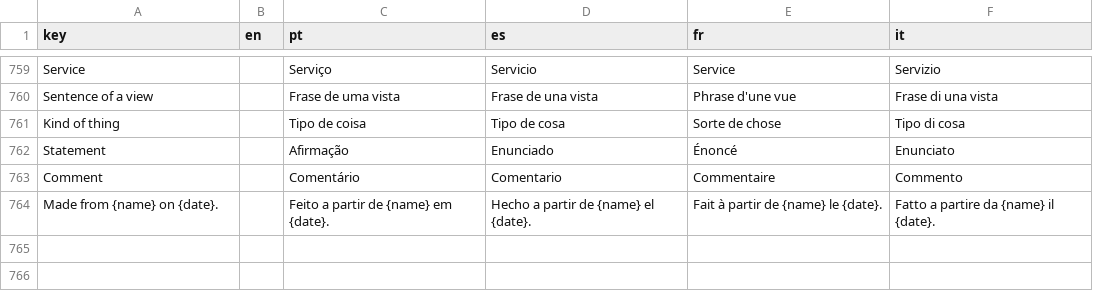
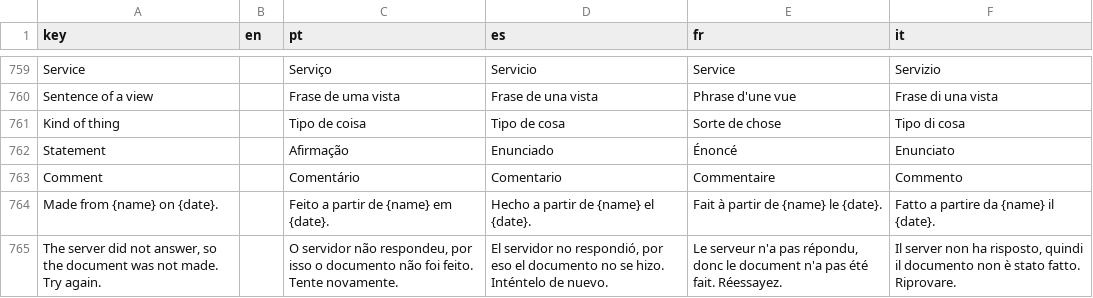
Before and after one commit to LogicalContractsOrg/LogicalEnglish2, a CSV file: i18n/ui.csv, drawn as a sheet; only a part is shown, gaps mark what is left out; the diff names each change by its address in the sheet, - before the commit and + after, or states it on an @@ line.

```diff
--- a/i18n/ui.csv
+++ b/i18n/ui.csv
+row 765: The server did not answer, so the document was not made. Try again. |  | O servidor não respondeu, por isso o documento não foi feito. Tente novamente. | El servidor no respondió, por eso el documento no se hizo. Inténtelo de nuevo. | Le serveur n'a pas répondu, donc le document n'a pas été fait. Réessayez. | Il server non ha risposto, quindi il documento non è stato fatto. Riprovare.
```
Also changed, not shown: 8 other files.
